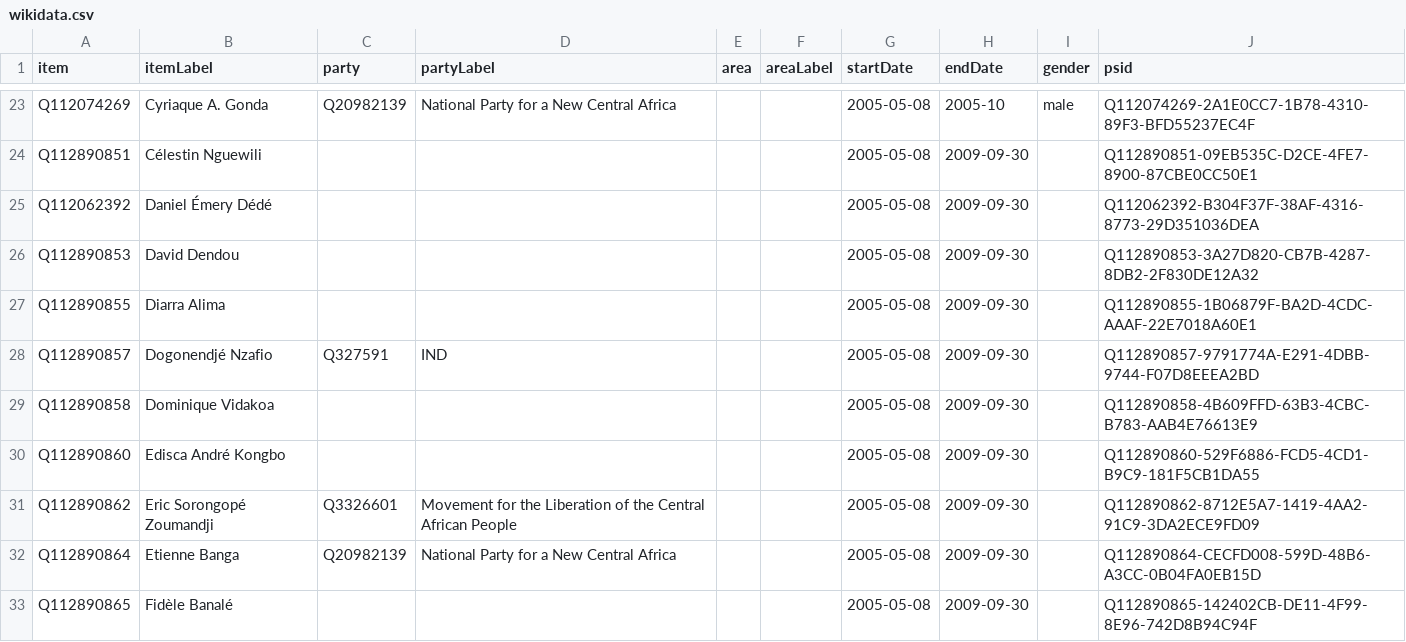
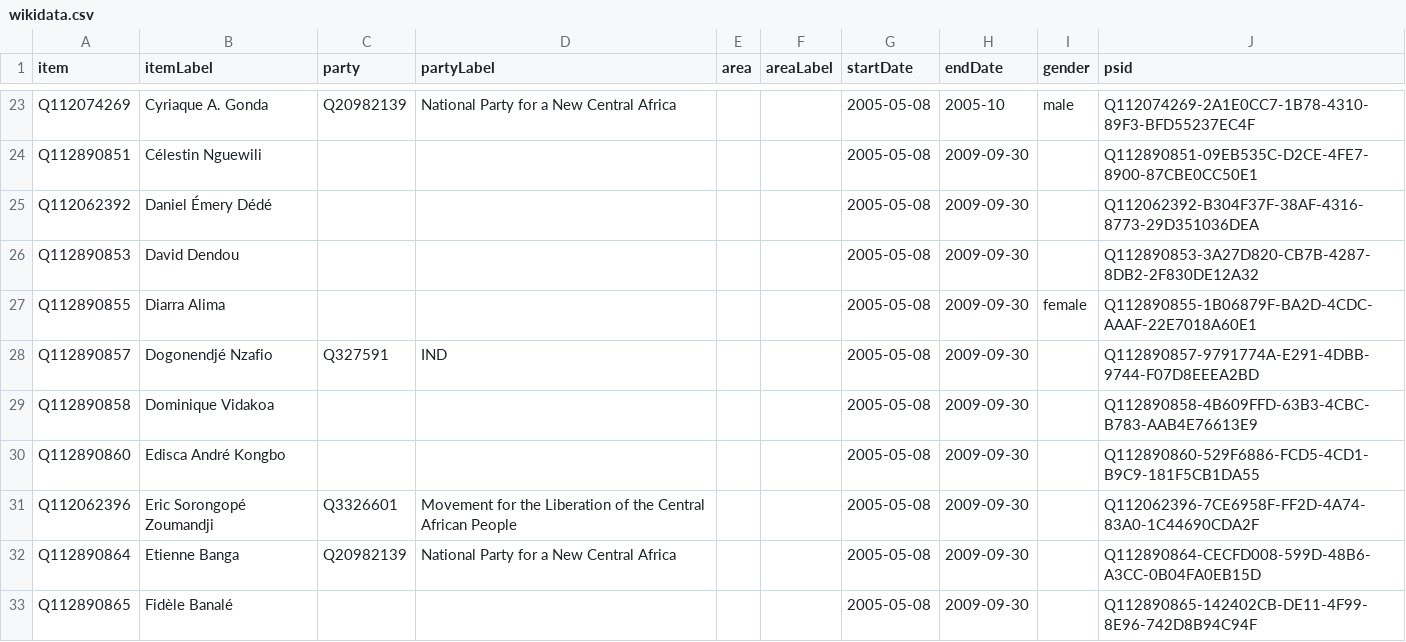
Before and after one commit to every-politician-scrapers/central-african-republic, a CSV file: sources/assembly-4/wikidata.csv, drawn as a sheet; only a part is shown, gaps mark what is left out.

Commit message:
Compare external sources to Wikidata

```diff
--- a/sources/assembly-4/wikidata.csv
+++ b/sources/assembly-4/wikidata.csv
@@ -26,3 +26,3 @@ Q112062392,Daniel Émery Dédé,,,,,2005-05-08,2009-09-30,,Q112062392-B304F37F-3
 Q112890853,David Dendou,,,,,2005-05-08,2009-09-30,,Q112890853-3A27D820-CB7B-4287-8DB2-2F830DE12A32
-Q112890855,Diarra Alima,,,,,2005-05-08,2009-09-30,,Q112890855-1B06879F-BA2D-4CDC-AAAF-22E7018A60E1
+Q112890855,Diarra Alima,,,,,2005-05-08,2009-09-30,female,Q112890855-1B06879F-BA2D-4CDC-AAAF-22E7018A60E1
 Q112890857,Dogonendjé Nzafio,Q327591,IND,,,2005-05-08,2009-09-30,,Q112890857-9791774A-E291-4DBB-9744-F07D8EEEA2BD
@@ -30,3 +30,3 @@ Q112890858,Dominique Vidakoa,,,,,2005-05-08,2009-09-30,,Q112890858-4B609FFD-63B3
 Q112890860,Edisca André Kongbo,,,,,2005-05-08,2009-09-30,,Q112890860-529F6886-FCD5-4CD1-B9C9-181F5CB1DA55
-Q112890862,Eric Sorongopé Zoumandji,Q3326601,Movement for the Liberation of the Central African People,,,2005-05-08,2009-09-30,,Q112890862-8712E5A7-1419-4AA2-91C9-3DA2ECE9FD09
+Q112062396,Eric Sorongopé Zoumandji,Q3326601,Movement for the Liberation of the Central African People,,,2005-05-08,2009-09-30,,Q112062396-7CE6958F-FF2D-4A74-83A0-1C44690CDA2F
 Q112890864,Etienne Banga,Q20982139,National Party for a New Central Africa,,,2005-05-08,2009-09-30,,Q112890864-CECFD008-599D-48B6-A3CC-0B04FA0EB15D
```
